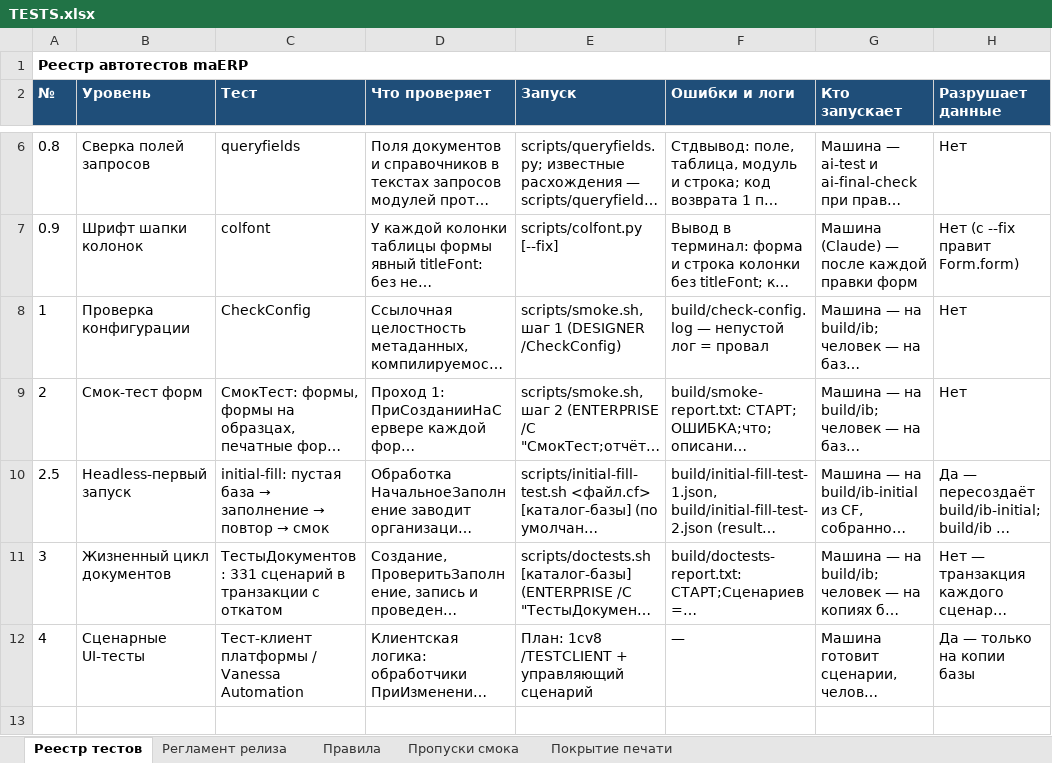
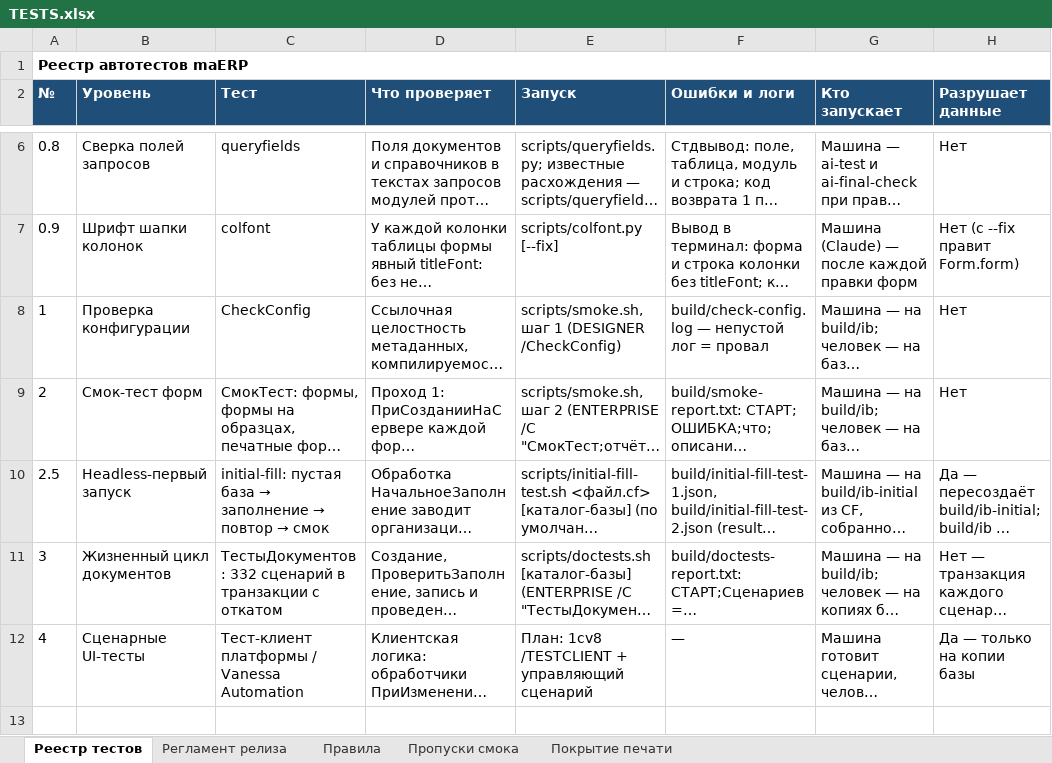
Before and after one commit to bigsofter/maERP, an Excel workbook: docs/TESTS.xlsx, sheet Реестр тестов, drawn as a sheet; only a part is shown, gaps mark what is left out; long unchanged cells end in …; values as stored, in another font and other column widths than the file's, no borders; the diff covers the shown part only; the diff names each change by its address in the sheet, - before the commit and + after, or states it on an @@ line.

```diff
--- a/docs/TESTS.xlsx (sheet Реестр тестов)
+++ b/docs/TESTS.xlsx (sheet Реестр тестов)
-C11 (Тест): ТестыДокументов: 331 сценарий в…
+C11 (Тест): ТестыДокументов: 332 сценарий в…
```
Also changed, not shown: 1 edited cell elsewhere in this sheet, 28 other files.
